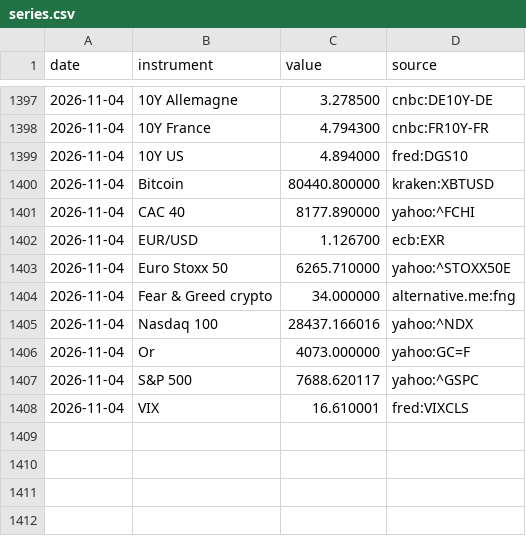
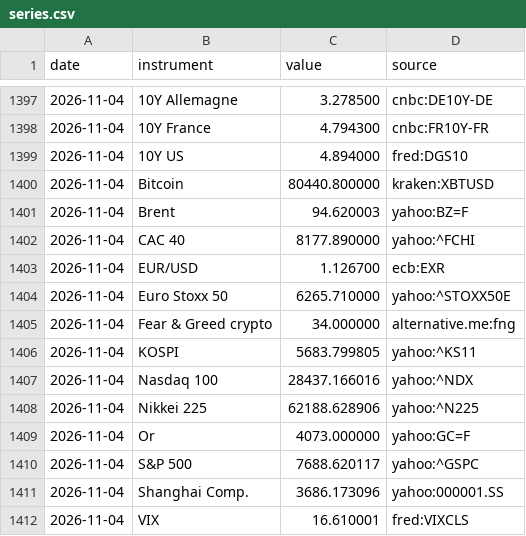
Before and after one commit to Daddeasy/veille-marches, a CSV file: series.csv, drawn as a sheet; only a part is shown, gaps mark what is left out.

```diff
--- a/series.csv
+++ b/series.csv
@@ -1400,2 +1400,3 @@ date,instrument,value,source
 2026-11-04,Bitcoin,80440.800000,kraken:XBTUSD
+2026-11-04,Brent,94.620003,yahoo:BZ=F
 2026-11-04,CAC 40,8177.890000,yahoo:^FCHI
@@ -1404,5 +1405,8 @@ date,instrument,value,source
 2026-11-04,Fear & Greed crypto,34.000000,alternative.me:fng
+2026-11-04,KOSPI,5683.799805,yahoo:^KS11
 2026-11-04,Nasdaq 100,28437.166016,yahoo:^NDX
+2026-11-04,Nikkei 225,62188.628906,yahoo:^N225
 2026-11-04,Or,4073.000000,yahoo:GC=F
 2026-11-04,S&P 500,7688.620117,yahoo:^GSPC
+2026-11-04,Shanghai Comp.,3686.173096,yahoo:000001.SS
 2026-11-04,VIX,16.610001,fred:VIXCLS
```
Also changed, not shown: 2 other files.
